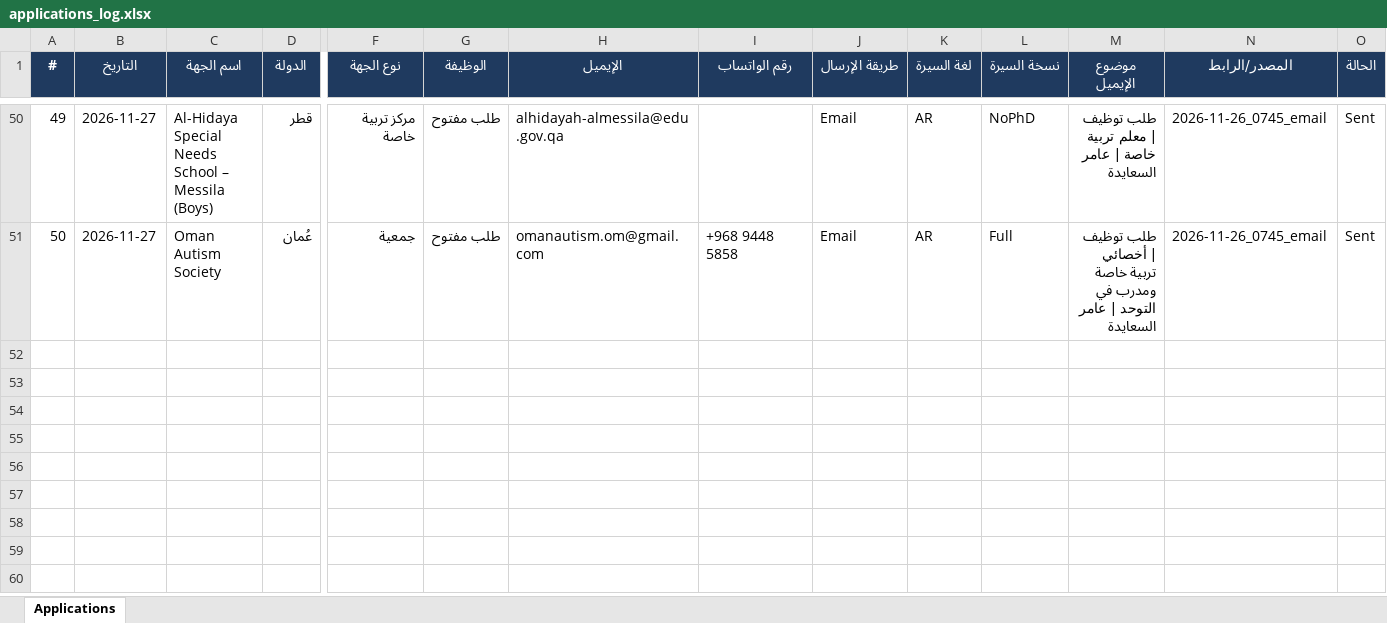
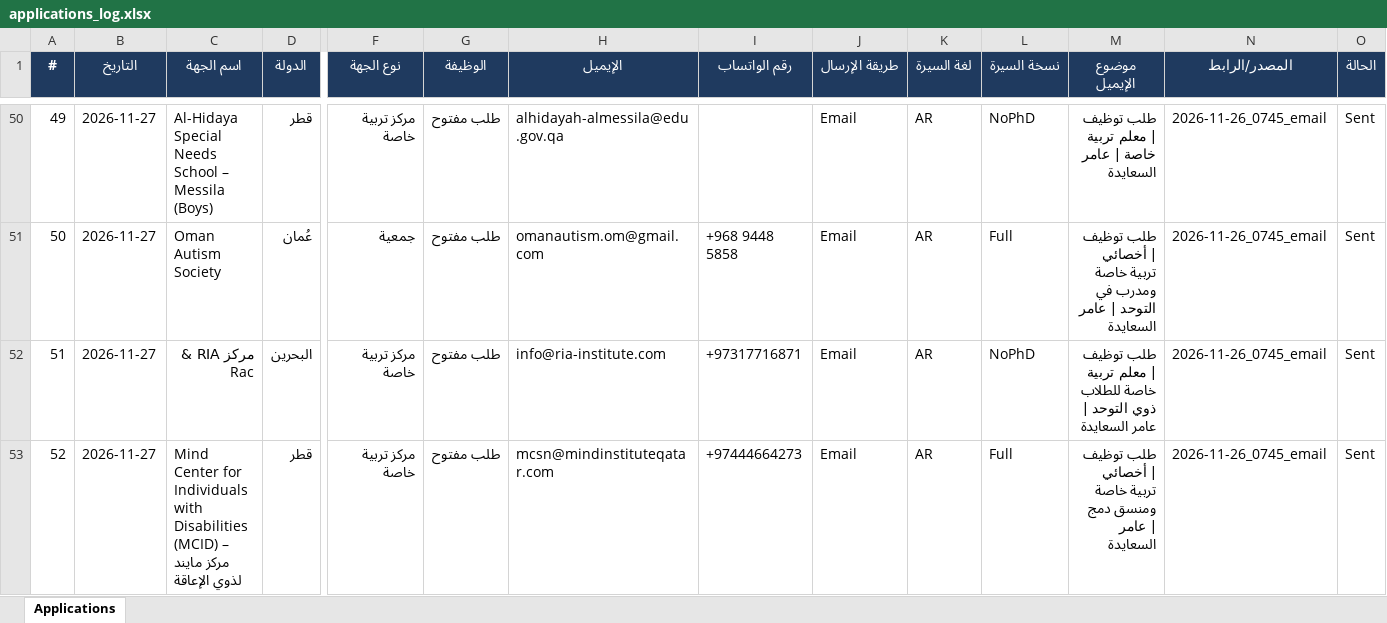
Before and after one commit to apptawfeer-blip/Job-application-11, an Excel workbook: output/applications_log.xlsx, sheet Applications, drawn as a sheet; only a part is shown, gaps mark what is left out; values as stored, in another font and other column widths than the file's, no borders; rows hold the shown columns only; the diff names each change by its address in the sheet, - before the commit and + after, or states it on an @@ line.

```diff
--- a/output/applications_log.xlsx (sheet Applications)
+++ b/output/applications_log.xlsx (sheet Applications)
+row 52: 51 | 2026-11-27 | مركز RIA & Rac | البحرين | مركز تربية خاصة | طلب مفتوح | info@ria-institute.com | +97317716871 | Email | AR | NoPhD | طلب توظيف | معلم تربية خاصة للطلاب ذوي التوحد | عامر السعايدة | 2026-11-26_0745_email | Sent
+row 53: 52 | 2026-11-27 | Mind Center for Individuals with Disabilities (MCID) – مركز مايند لذوي الإعاقة | قطر | مركز تربية خاصة | طلب مفتوح | mcsn@mindinstituteqatar.com | +97444664273 | Email | AR | Full | طلب توظيف | أخصائي تربية خاصة ومنسق دمج | عامر السعايدة | 2026-11-26_0745_email | Sent
```
Also changed, not shown: output/dashboard.xlsx, output/targets/Targets_Bahrain.xlsx, 13 other files.
